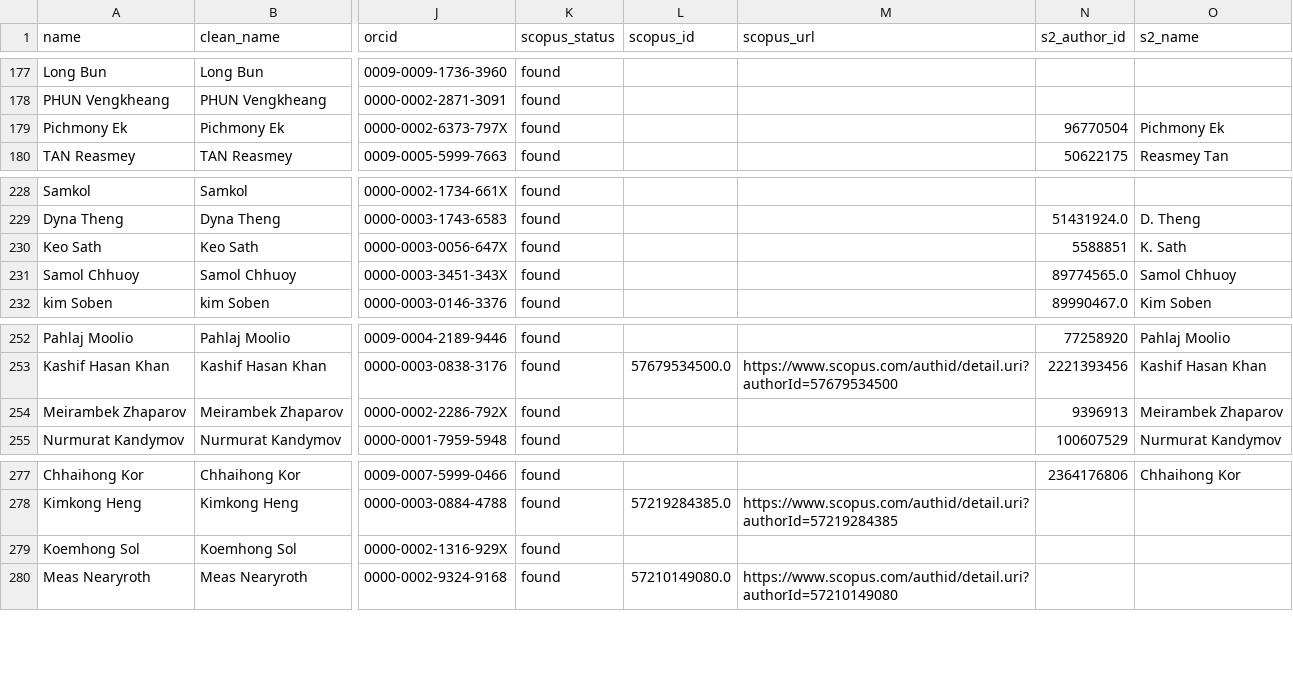
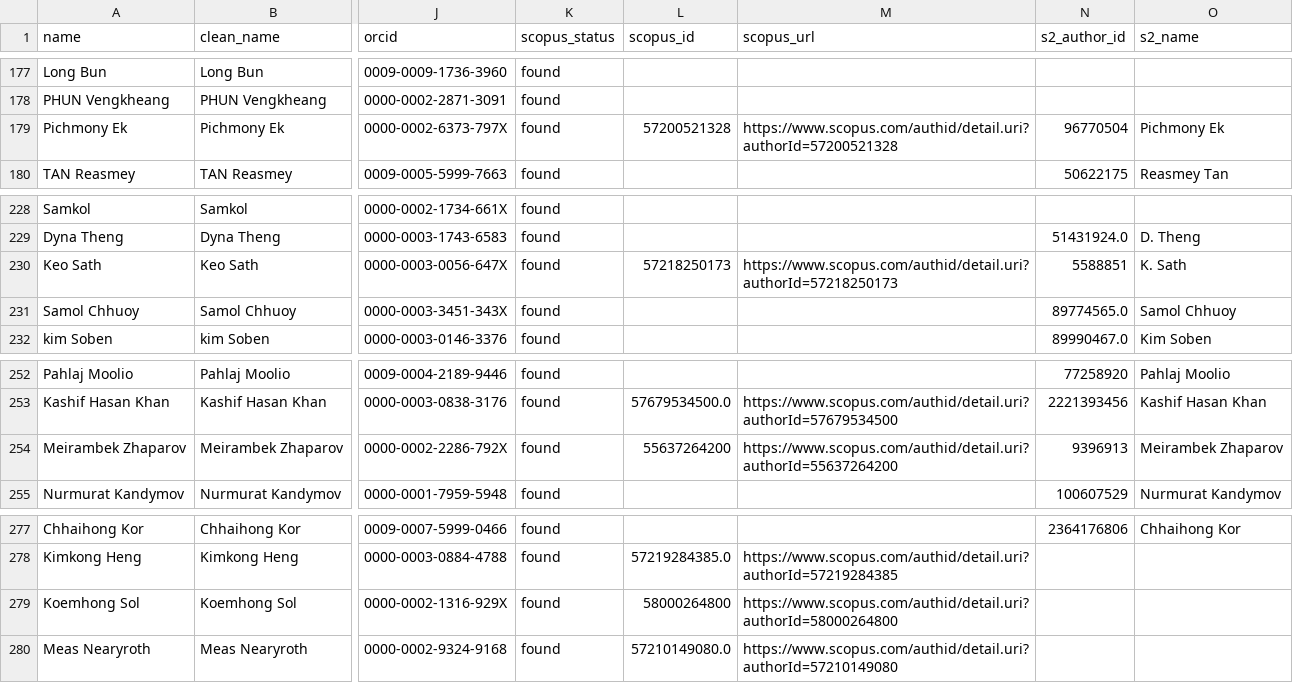
Before and after one commit to icantseesharptoo/camboda-sci-rank, a CSV file: scholar_full_sync_output.csv, drawn as a sheet; only a part is shown, gaps mark what is left out; the diff covers the shown part only; the diff names each change by its address in the sheet, - before the commit and + after, or states it on an @@ line.

```diff
--- a/scholar_full_sync_output.csv
+++ b/scholar_full_sync_output.csv
-L179 (scopus_id): (empty)
+L179 (scopus_id): 57200521328
-M179 (scopus_url): (empty)
+M179 (scopus_url): https://www.scopus.com/authid/detail.uri?authorId=57200521328
-L230 (scopus_id): (empty)
+L230 (scopus_id): 57218250173
-M230 (scopus_url): (empty)
+M230 (scopus_url): https://www.scopus.com/authid/detail.uri?authorId=57218250173
-L254 (scopus_id): (empty)
+L254 (scopus_id): 55637264200
-M254 (scopus_url): (empty)
+M254 (scopus_url): https://www.scopus.com/authid/detail.uri?authorId=55637264200
-L279 (scopus_id): (empty)
+L279 (scopus_id): 58000264800
-M279 (scopus_url): (empty)
+M279 (scopus_url): https://www.scopus.com/authid/detail.uri?authorId=58000264800
```
Also changed, not shown: 14 edited cells elsewhere in this file, 41 other files.
